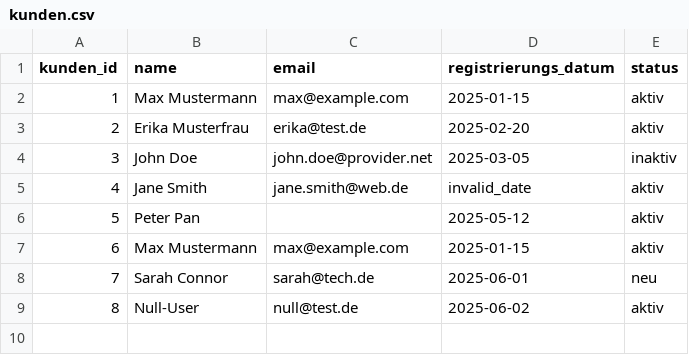
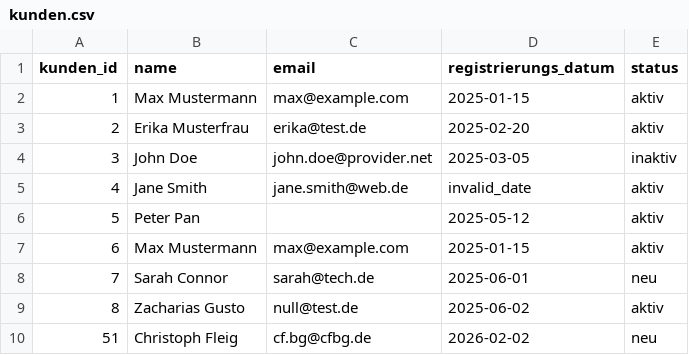
Before and after one commit to chrisfleig91/dataengineering_lab_2026, a CSV file: import_data/kunden.csv, drawn as a sheet.

```diff
--- a/import_data/kunden.csv
+++ b/import_data/kunden.csv
@@ -8,2 +8,3 @@ kunden_id,name,email,registrierungs_datum,status
 7,Sarah Connor,sarah@tech.de,2025-06-01,neu
-8,Null-User,null@test.de,2025-06-02,aktiv
+8,Zacharias Gusto,null@test.de,2025-06-02,aktiv
+51,Christoph Fleig,cf.bg@cfbg.de,2026-02-02,neu
```
Also changed, not shown: 4 other files.
